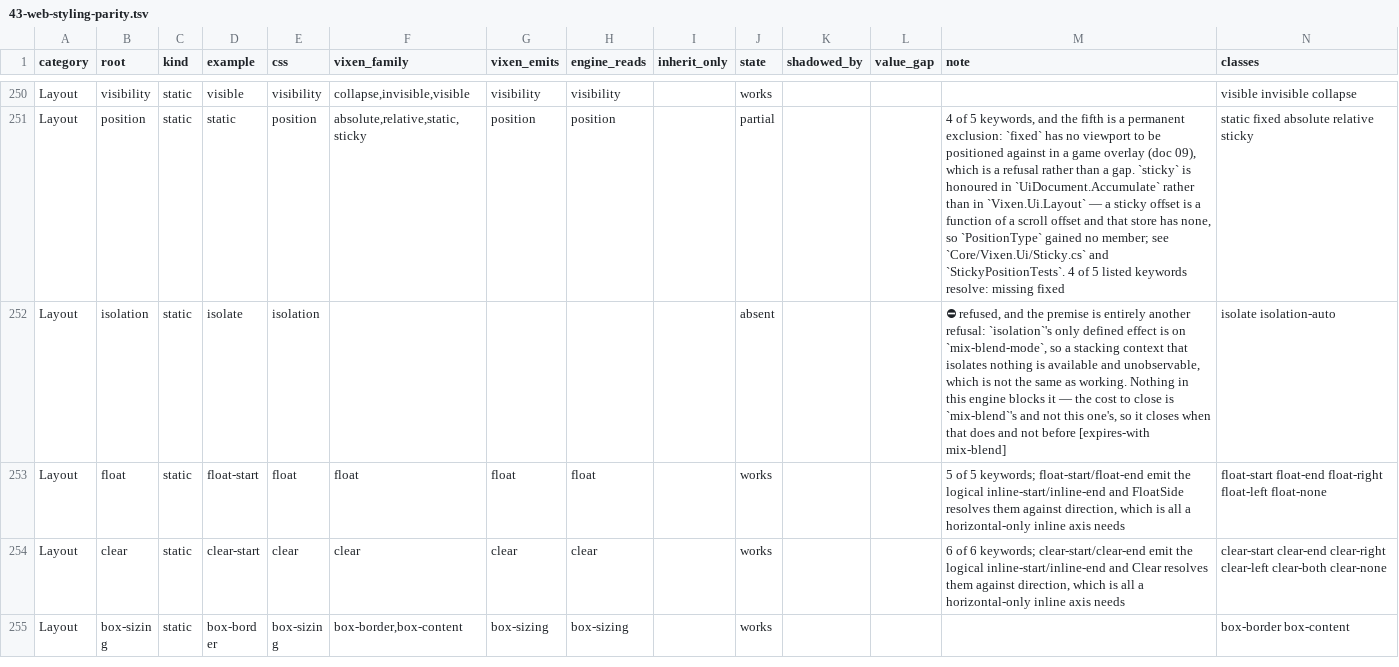
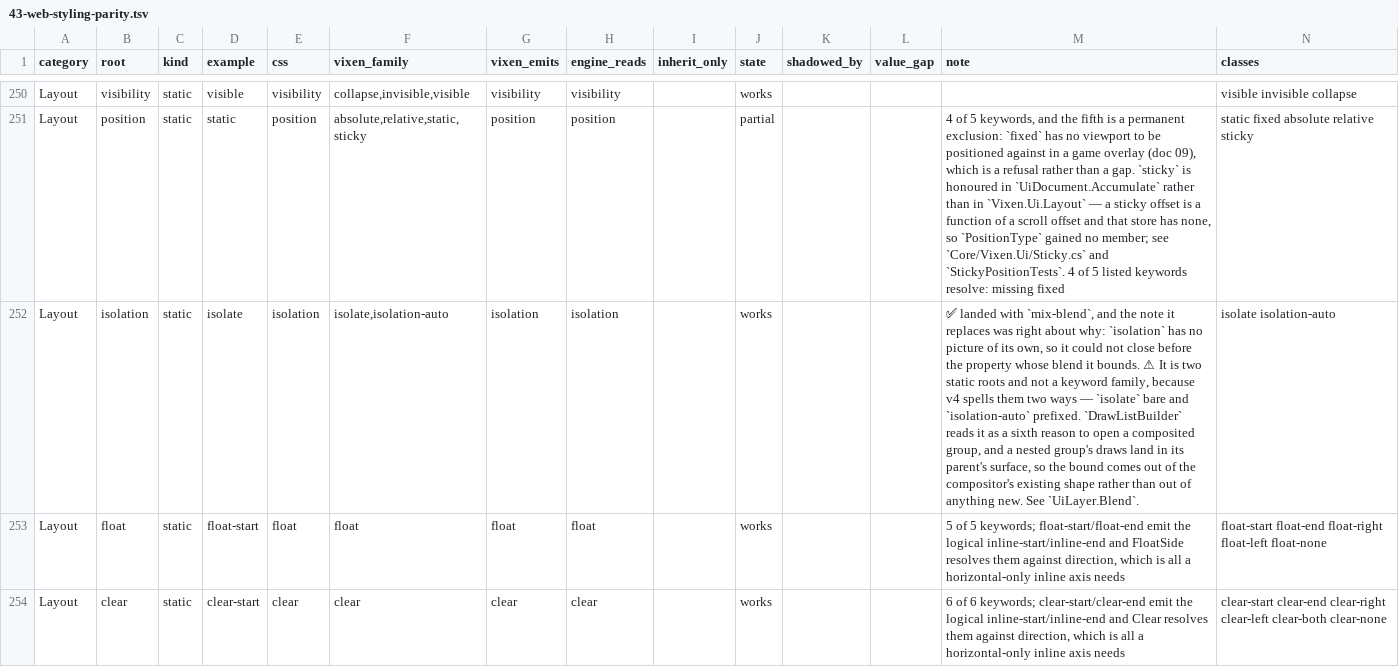
Before and after one commit to Rikarin/Vixen, a TSV file: docs/plan/43-web-styling-parity.tsv, drawn as a sheet; only a part is shown, gaps mark what is left out; the shorter side is filled out with more unchanged rows; the diff names each change by its address in the sheet, - before the commit and + after, or states it on an @@ line.

```diff
--- a/docs/plan/43-web-styling-parity.tsv
+++ b/docs/plan/43-web-styling-parity.tsv
-F252 (vixen_family): (empty)
+F252 (vixen_family): isolate,isolation-auto
-G252 (vixen_emits): (empty)
+G252 (vixen_emits): isolation
-H252 (engine_reads): (empty)
+H252 (engine_reads): isolation
-J252 (state): absent
+J252 (state): works
-M252 (note): ⛔ refused, and the premise is entirely another refusal: `isolation`'s only defined effect is on `mix-blend-mode`, so a stacking context that isolates nothing is available and unobservable, which is not the same as working. Nothing in this engine blocks it — the cost to close is `mix-blend`'s and not this one's, so it closes when that does and not before [expires-with mix-blend]
+M252 (note): ✅ landed with `mix-blend`, and the note it replaces was right about why: `isolation` has no picture of its own, so it could not close before the property whose blend it bounds. ⚠ It is two static roots and not a keyword family, because v4 spells them two ways — `isolate` bare and `isolation-auto` prefixed. `DrawListBuilder` reads it as a sixth reason to open a composited group, and a nested group's draws land in its parent's surface, so the bound comes out of the compositor's existing shape rather than out of anything new. See `UiLayer.Blend`.
```
Also changed, not shown: 2 other files.
